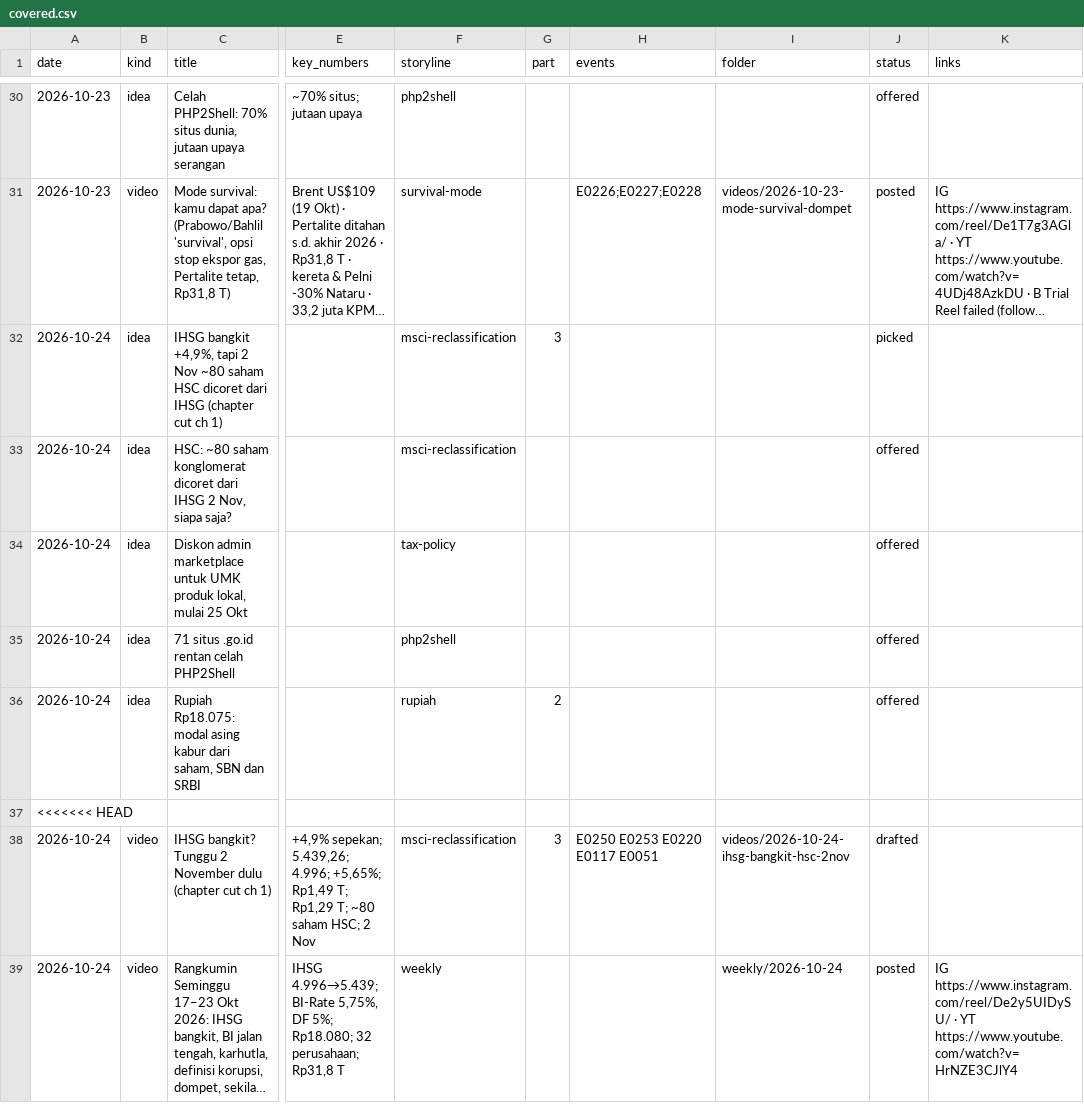
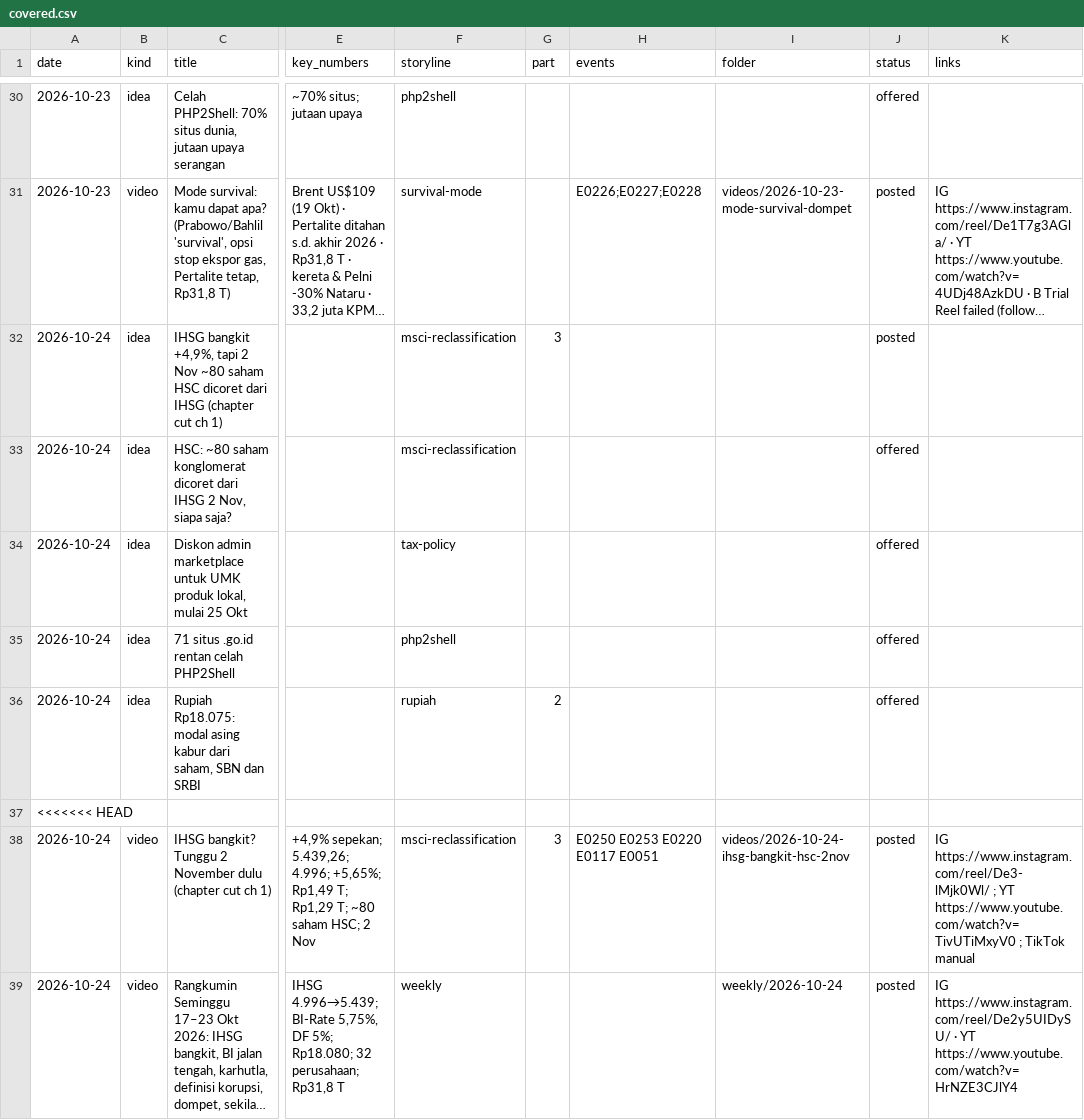
Before and after one commit to psatyadarma/explainer-studio, a CSV file: accounts/rangkumindong/knowledge/covered.csv, drawn as a sheet; only a part is shown, gaps mark what is left out; long unchanged cells end in …; the diff names each change by its address in the sheet, - before the commit and + after, or states it on an @@ line.

```diff
--- a/accounts/rangkumindong/knowledge/covered.csv
+++ b/accounts/rangkumindong/knowledge/covered.csv
-J32 (status): picked
+J32 (status): posted
-J38 (status): drafted
+J38 (status): posted
-K38 (links): (empty)
+K38 (links): IG https://www.instagram.com/reel/De3-lMjk0Wl/ ; YT https://www.youtube.com/watch?v=TivUTiMxyV0 ; TikTok manual
```
Also changed, not shown: accounts/rangkumindong/knowledge/hooks.csv, accounts/rangkumindong/knowledge/metrics.csv, 11 other files.
